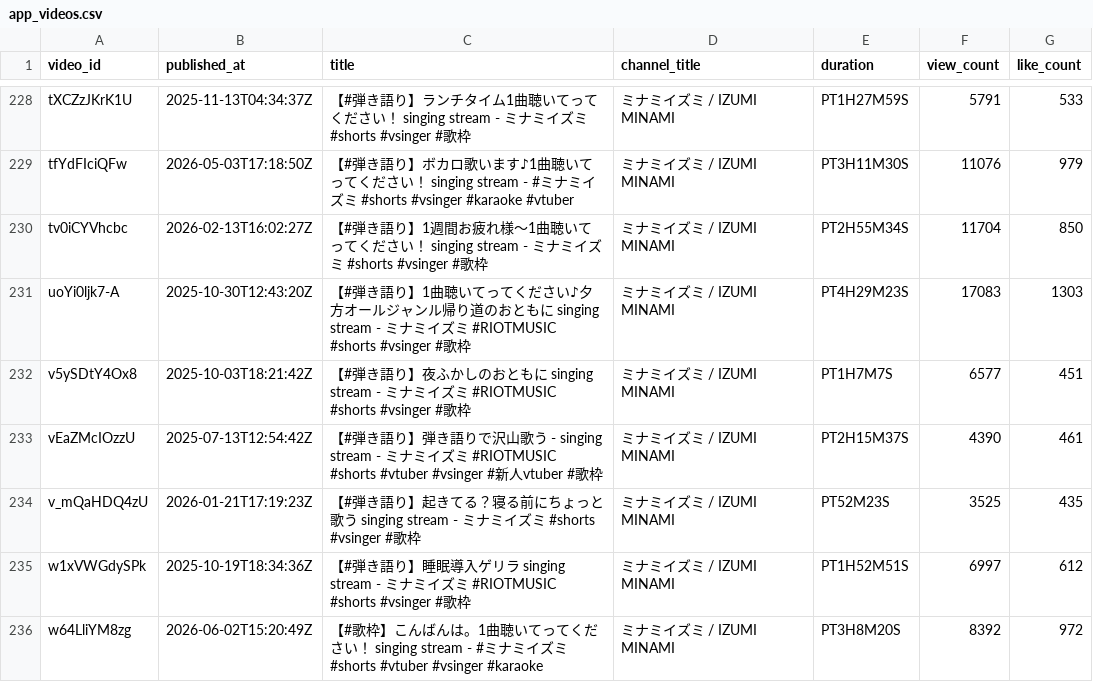
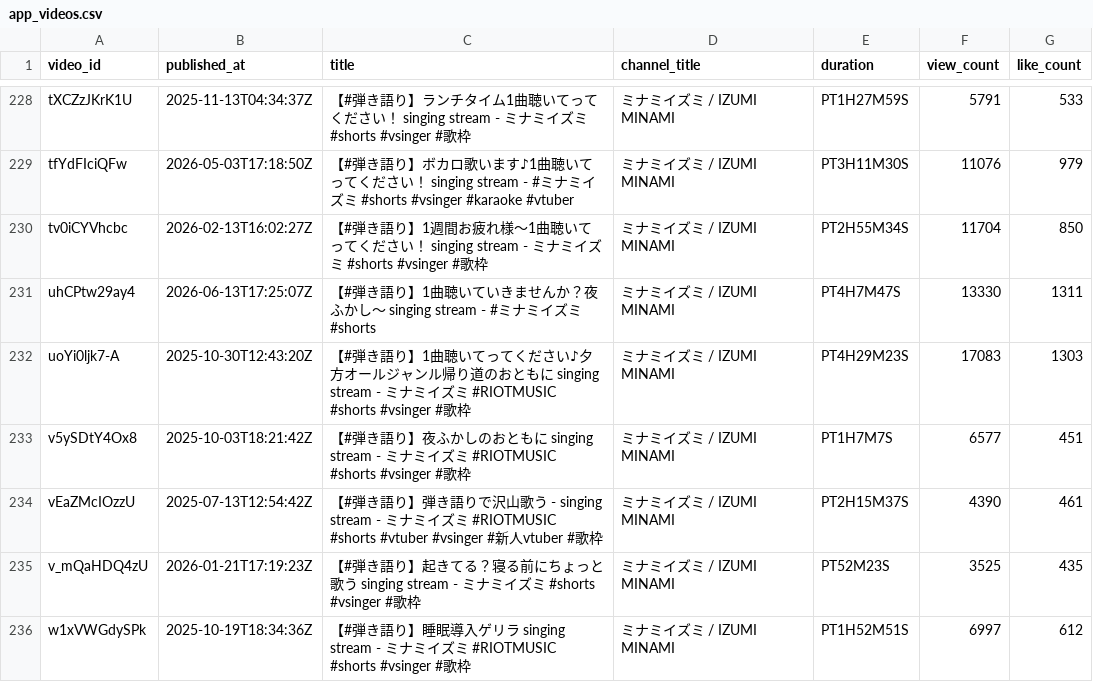
Before and after one commit to MiyataYuya/setlist-player, a CSV file: data/app_videos.csv, drawn as a sheet; only a part is shown, gaps mark what is left out; the shorter side is filled out with more unchanged rows; the diff names each change by its address in the sheet, - before the commit and + after, or states it on an @@ line.

```diff
--- a/data/app_videos.csv
+++ b/data/app_videos.csv
+row 231: uhCPtw29ay4 | 2026-06-13T17:25:07Z | 【#弾き語り】1曲聴いていきませんか？夜ふかし～ singing stream - #ミナミイズミ #shorts | ミナミイズミ / IZUMI MINAMI | PT4H7M47S | 13330 | 1311
```
Also changed, not shown: data/app_performances.csv, data/app_songs.csv, 2 other files.
